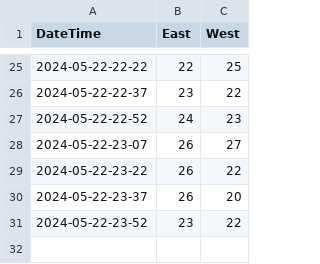
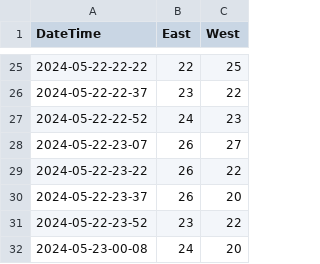
Before and after one commit to gewiebe/banff-ev, a CSV file: data/ToBParkingData.csv, drawn as a sheet; only a part is shown, gaps mark what is left out.

Commit message:
upload csv

```diff
--- a/data/ToBParkingData.csv
+++ b/data/ToBParkingData.csv
@@ -31 +31,2 @@ DateTime,East,West
 2024-05-22-23-52,23,22
+2024-05-23-00-08,24,20
```
